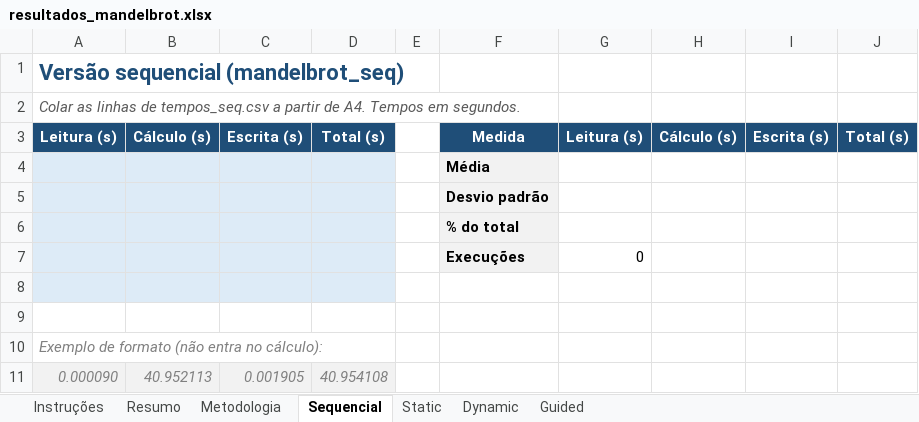
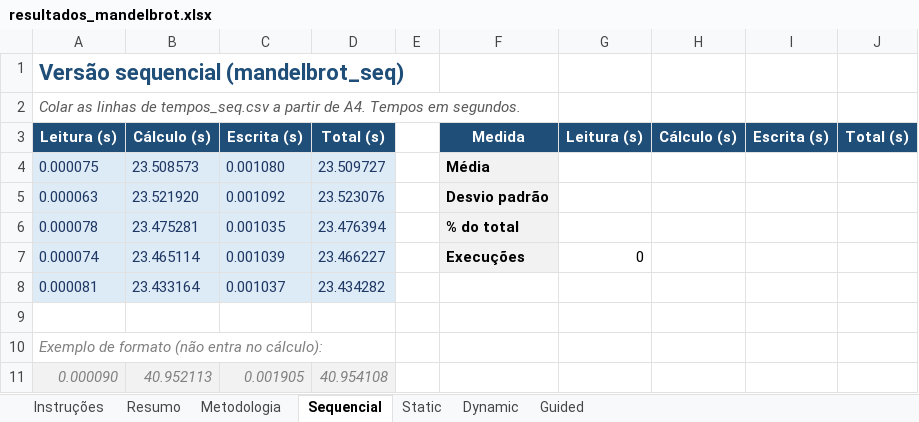
Before and after one commit to Cauealmeida/paralelizar, an Excel workbook: resultados_mandelbrot.xlsx, sheet Sequencial, drawn as a sheet; values as stored, in another font and other column widths than the file's, no borders; removed rows and columns are numbered as before the commit, all else as after; the diff names each change by its address in the sheet, - before the commit and + after, or states it on an @@ line.

Commit message:
Incluido dados de execução sequencial

```diff
--- a/resultados_mandelbrot.xlsx (sheet Sequencial)
+++ b/resultados_mandelbrot.xlsx (sheet Sequencial)
-row 4:  |  |  |  |  | Média
-row 5:  |  |  |  |  | Desvio padrão
-row 6:  |  |  |  |  | % do total
-row 7:  |  |  |  |  | Execuções | 0
-row 4: (empty)
+row 4: 0.000075 | 23.508573 | 0.001080 | 23.509727 |  | Média
-F4 fill: none
+F4 fill: #F2F2F2
+row 5: 0.000063 | 23.521920 | 0.001092 | 23.523076 |  | Desvio padrão
+row 6: 0.000078 | 23.475281 | 0.001035 | 23.476394 |  | % do total
+row 7: 0.000074 | 23.465114 | 0.001039 | 23.466227 |  | Execuções | 0
+row 8: 0.000081 | 23.433164 | 0.001037 | 23.434282
```
Also changed, not shown: sheet Resumo, sheet Metodologia, sheet Static, sheet Dynamic, sheet Guided, charts or pictures.
